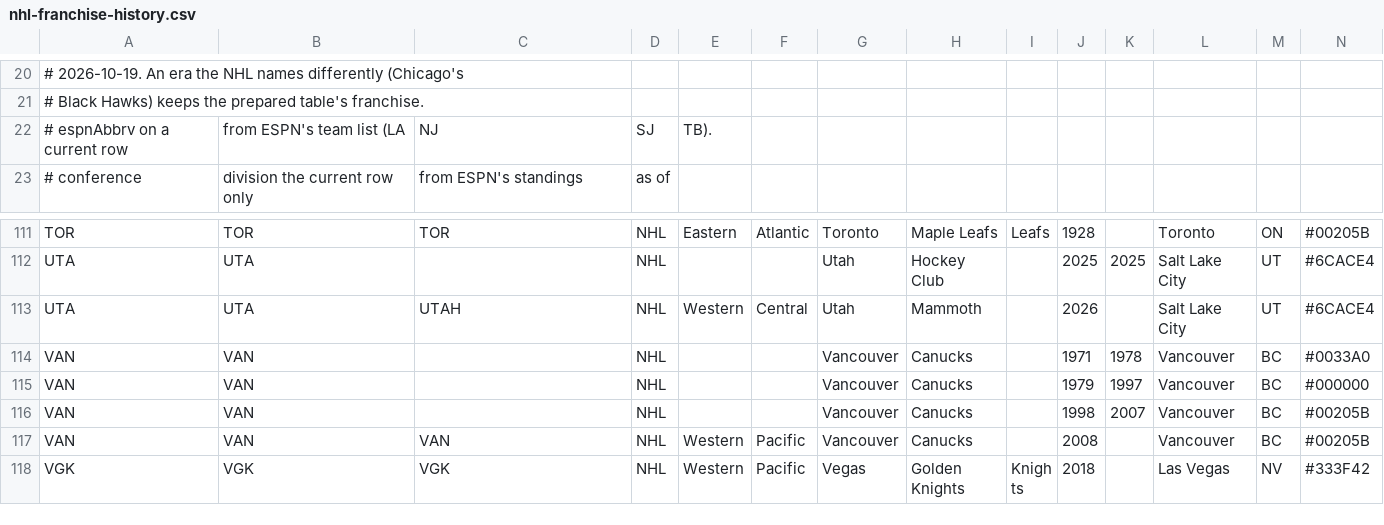
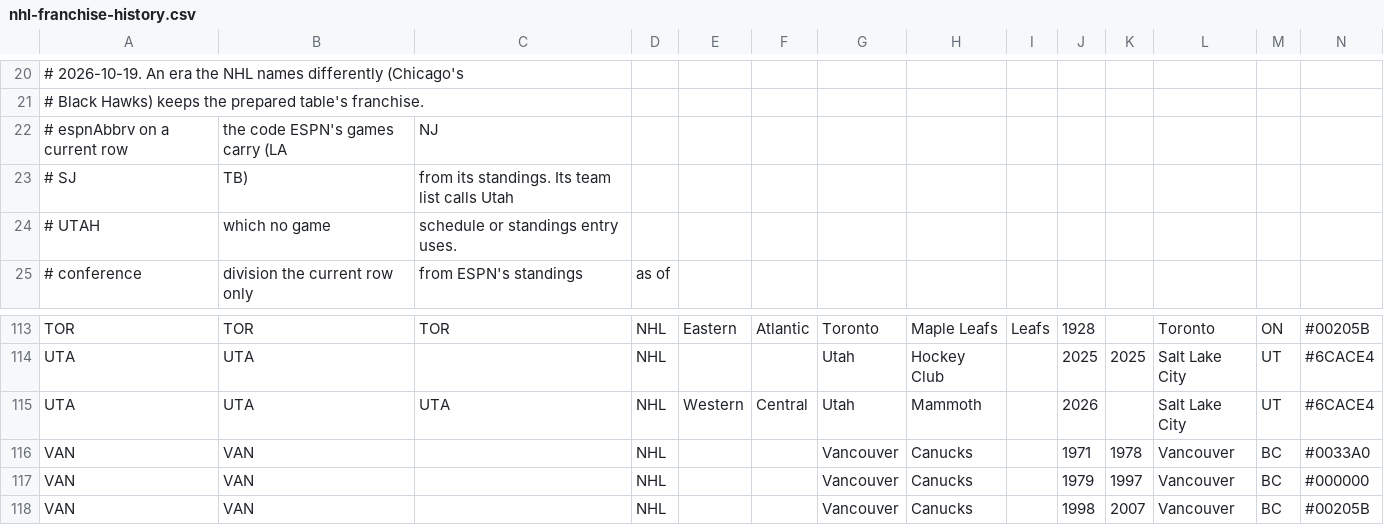
Before and after one commit to rptetzloff/are-they-sports, a CSV file: data/reference/nhl-franchise-history.csv, drawn as a sheet; only a part is shown, gaps mark what is left out; the shorter side is filled out with more unchanged rows; addresses are those after the commit; rows hold the shown columns only; the diff names each change by its address in the sheet, - before the commit and + after, or states it on an @@ line.

```diff
--- a/data/reference/nhl-franchise-history.csv
+++ b/data/reference/nhl-franchise-history.csv
-B22: from ESPN's team list (LA
+B22: the code ESPN's games carry (LA
-D22: SJ
+D22: (empty)
-E22: TB).
+E22: (empty)
+row 23: # SJ | TB) | from its standings. Its team list calls Utah
+row 24: # UTAH | which no game | schedule or standings entry uses.
-C115: UTAH
+C115: UTA
```
Also changed, not shown: 26 other files.
